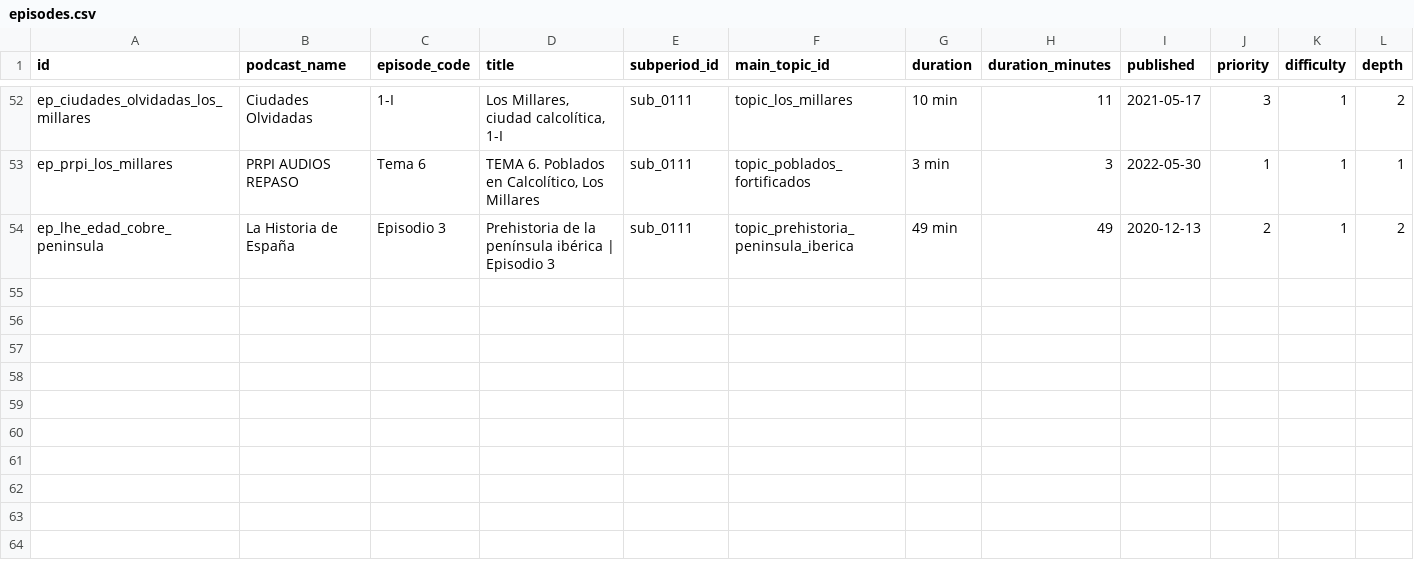
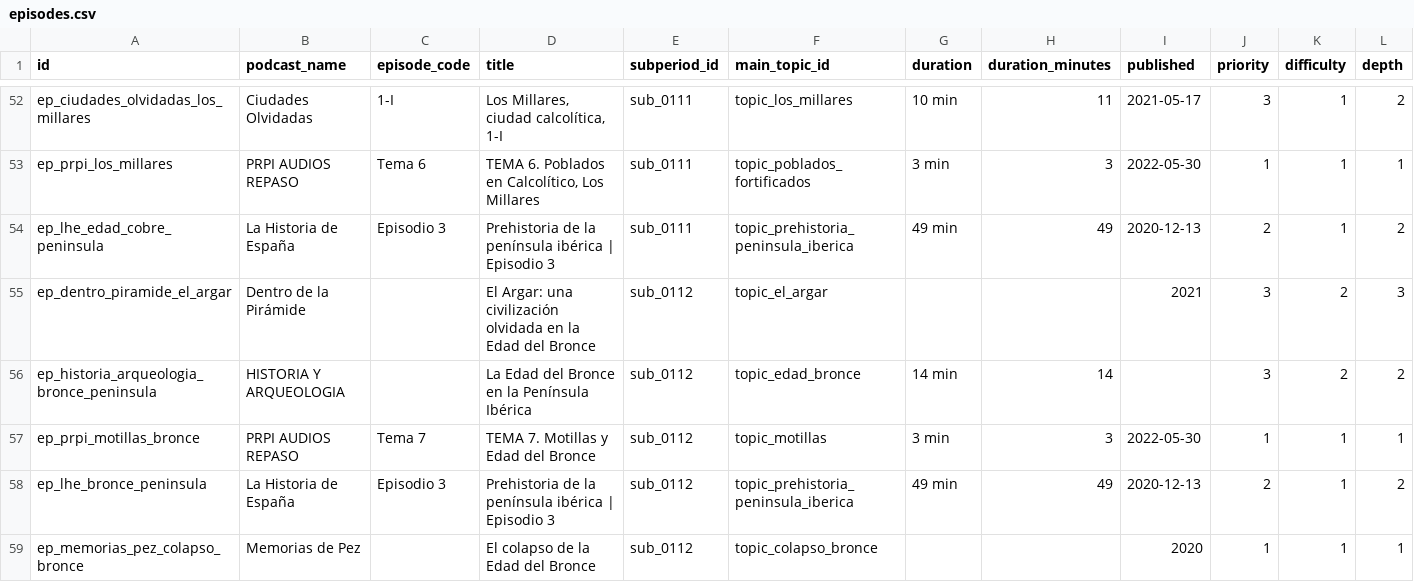
Before and after one commit to Sarssis/histoguia-database, a CSV file: exports/episodes.csv, drawn as a sheet; only a part is shown, gaps mark what is left out; rows hold the shown columns only; the diff names each change by its address in the sheet, - before the commit and + after, or states it on an @@ line.

Commit message:
Activate subperiod 12 Bronze Age

```diff
--- a/exports/episodes.csv
+++ b/exports/episodes.csv
+row 55: ep_dentro_piramide_el_argar | Dentro de la Pirámide |  | El Argar: una civilización olvidada en la Edad del Bronce | sub_0112 | topic_el_argar |  |  | 2021 | 3 | 2 | 3
+row 56: ep_historia_arqueologia_bronce_peninsula | HISTORIA Y ARQUEOLOGIA |  | La Edad del Bronce en la Península Ibérica | sub_0112 | topic_edad_bronce | 14 min | 14 |  | 3 | 2 | 2
+row 57: ep_prpi_motillas_bronce | PRPI AUDIOS REPASO | Tema 7 | TEMA 7. Motillas y Edad del Bronce | sub_0112 | topic_motillas | 3 min | 3 | 2022-05-30 | 1 | 1 | 1
+row 58: ep_lhe_bronce_peninsula | La Historia de España | Episodio 3 | Prehistoria de la península ibérica | Episodio 3 | sub_0112 | topic_prehistoria_peninsula_iberica | 49 min | 49 | 2020-12-13 | 2 | 1 | 2
+row 59: ep_memorias_pez_colapso_bronce | Memorias de Pez |  | El colapso de la Edad del Bronce | sub_0112 | topic_colapso_bronce |  |  | 2020 | 1 | 1 | 1
```
Also changed, not shown: 12 other files.
